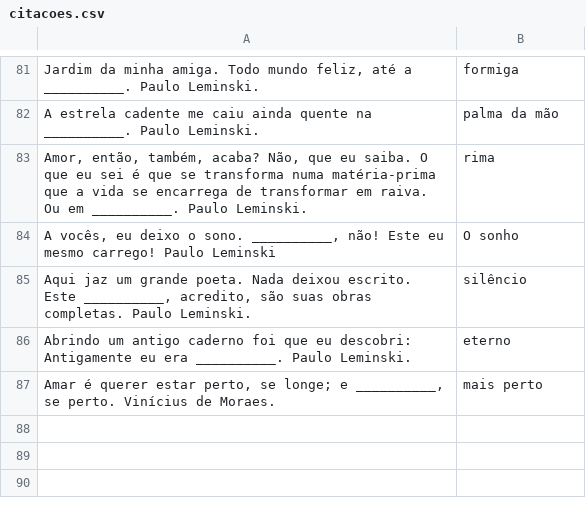
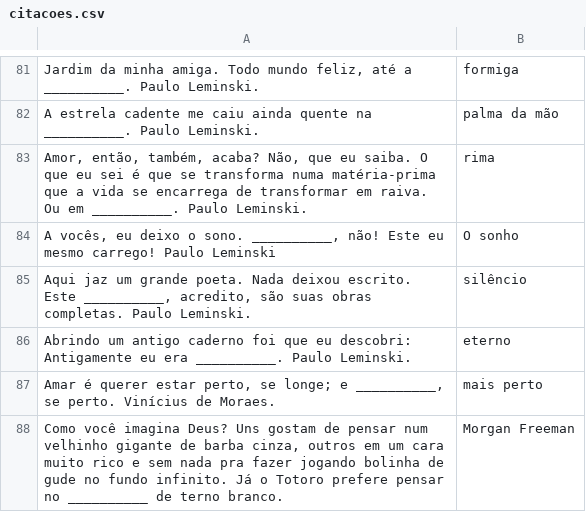
Before and after one commit to marcotmarcot/citacoes, a CSV file: citacoes.csv, drawn as a sheet; only a part is shown, gaps mark what is left out.

Commit message:
Update citacoes.csv

```diff
--- a/citacoes.csv
+++ b/citacoes.csv
@@ -87 +87,2 @@
 "Amar é querer estar perto, se longe; e __________, se perto. Vinícius de Moraes.","mais perto"
+"Como você imagina Deus? Uns gostam de pensar num velhinho gigante de barba cinza, outros em um cara muito rico e sem nada pra fazer jogando bolinha de gude no fundo infinito. Já o Totoro prefere pensar no __________ de terno branco.","Morgan Freeman"
```
